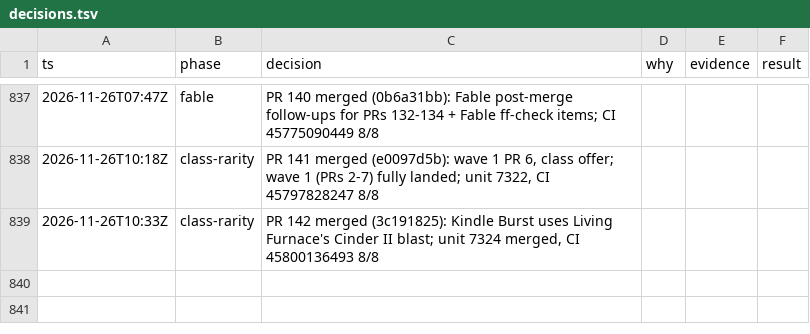
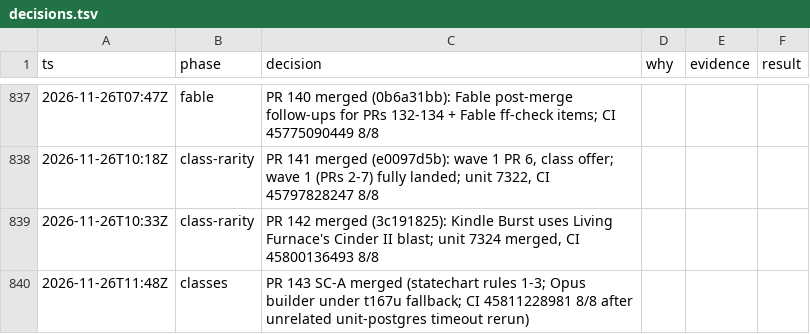
Before and after one commit to makoots-png/System-gaming-public, a TSV file: docs/agent-handoff/decisions.tsv, drawn as a sheet; only a part is shown, gaps mark what is left out.

```diff
--- a/docs/agent-handoff/decisions.tsv
+++ b/docs/agent-handoff/decisions.tsv
@@ -839 +839,2 @@ ts	phase	decision	why	evidence	result
 2026-11-26T10:33Z	class-rarity	PR 142 merged (3c191825): Kindle Burst uses Living Furnace's Cinder II blast; unit 7324 merged, CI 45800136493 8/8
+2026-11-26T11:48Z	classes	PR 143 SC-A merged (statechart rules 1-3; Opus builder under t167u fallback; CI 45811228981 8/8 after unrelated unit-postgres timeout rerun)
```
Also changed, not shown: 20 other files.
